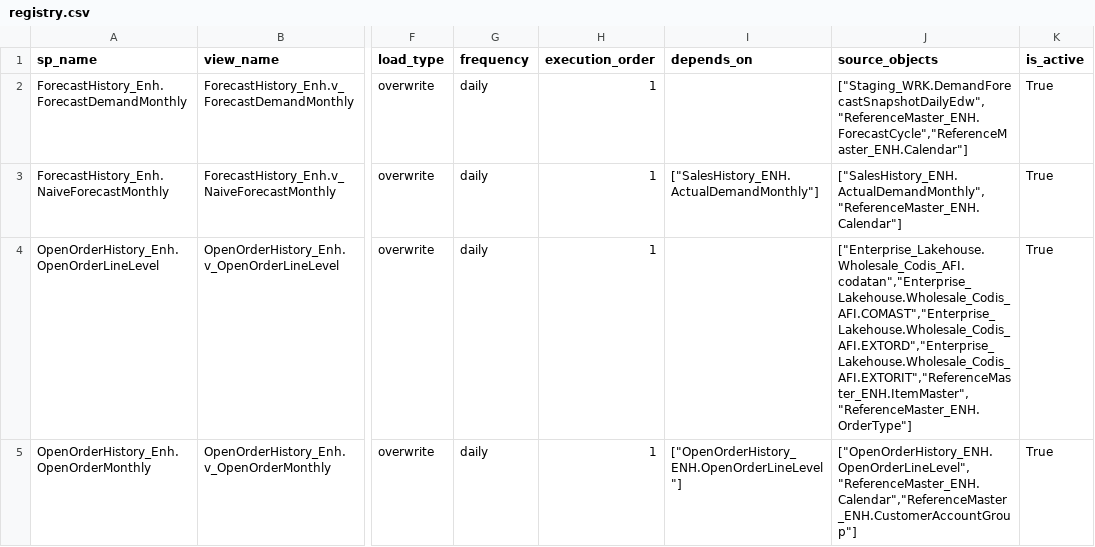
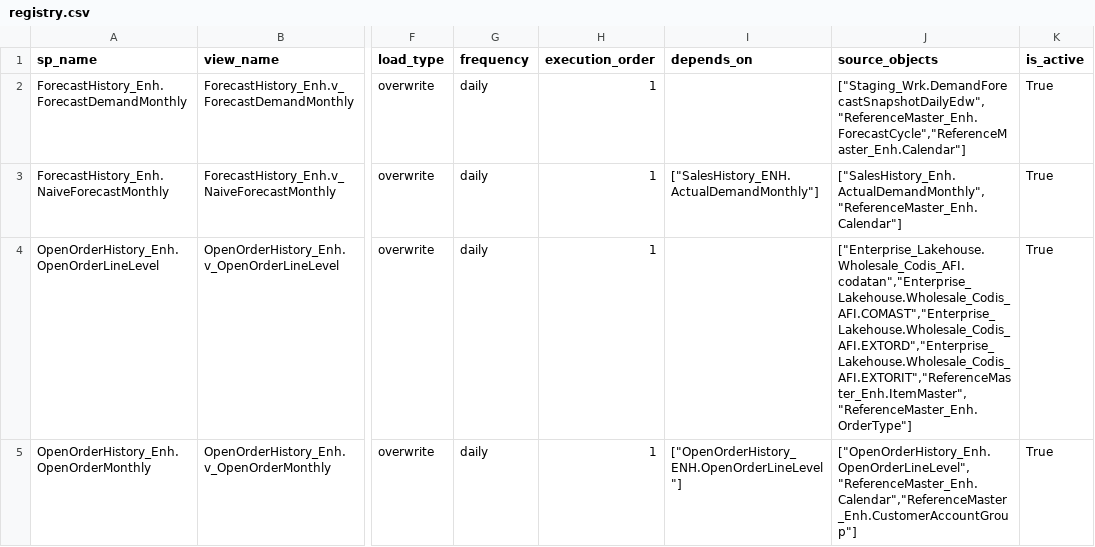
Before and after one commit to ankinguyen-engineer-2002/Fabric-v9-Warehouse-Medallion, a CSV file: lineage_explorer/data/registry.csv, drawn as a sheet; only a part is shown, gaps mark what is left out; the diff covers the shown part only; the diff names each change by its address in the sheet, - before the commit and + after, or states it on an @@ line.

```diff
--- a/lineage_explorer/data/registry.csv
+++ b/lineage_explorer/data/registry.csv
-J2 (source_objects): ["Staging_WRK.DemandForecastSnapshotDailyEdw","ReferenceMaster_ENH.ForecastCycle","ReferenceMaster_ENH.Calendar"]
+J2 (source_objects): ["Staging_Wrk.DemandForecastSnapshotDailyEdw","ReferenceMaster_Enh.ForecastCycle","ReferenceMaster_Enh.Calendar"]
-J3 (source_objects): ["SalesHistory_ENH.ActualDemandMonthly","ReferenceMaster_ENH.Calendar"]
+J3 (source_objects): ["SalesHistory_Enh.ActualDemandMonthly","ReferenceMaster_Enh.Calendar"]
-J4 (source_objects): ["Enterprise_Lakehouse.Wholesale_Codis_AFI.codatan","Enterprise_Lakehouse.Wholesale_Codis_AFI.COMAST","Enterprise_Lakehouse.Wholesale_Codis_AFI.EXTORD","Enterprise_Lakehouse.Wholesale_Codis_AFI.EXTORIT","ReferenceMaster_ENH.ItemMaster","ReferenceMaster_ENH.OrderType"]
+J4 (source_objects): ["Enterprise_Lakehouse.Wholesale_Codis_AFI.codatan","Enterprise_Lakehouse.Wholesale_Codis_AFI.COMAST","Enterprise_Lakehouse.Wholesale_Codis_AFI.EXTORD","Enterprise_Lakehouse.Wholesale_Codis_AFI.EXTORIT","ReferenceMaster_Enh.ItemMaster","ReferenceMaster_Enh.OrderType"]
-J5 (source_objects): ["OpenOrderHistory_ENH.OpenOrderLineLevel","ReferenceMaster_ENH.Calendar","ReferenceMaster_ENH.CustomerAccountGroup"]
+J5 (source_objects): ["OpenOrderHistory_Enh.OpenOrderLineLevel","ReferenceMaster_Enh.Calendar","ReferenceMaster_Enh.CustomerAccountGroup"]
```
Also changed, not shown: 11 edited cells elsewhere in this file.
